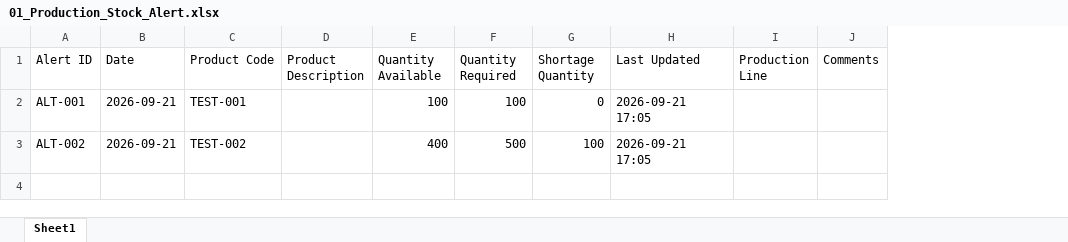
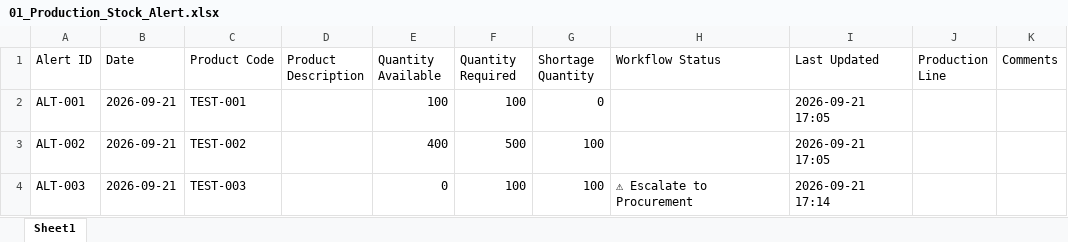
Before and after one commit to hibaelfentis0-cyber/gestion-stocks-alertes, an Excel workbook: 01_Production_Stock_Alert.xlsx, sheet Sheet1, drawn as a sheet; values as stored, in another font and other column widths than the file's, no borders; the diff names each change by its address in the sheet, - before the commit and + after, or states it on an @@ line.

Commit message:
Motherson PKC Add row in 🏭 Production

```diff
--- a/01_Production_Stock_Alert.xlsx (sheet Sheet1)
+++ b/01_Production_Stock_Alert.xlsx (sheet Sheet1)
+column H (Workflow Status), empty
+row 4: ALT-003 | 2026-09-21 | TEST-003 |  | 0 | 100 | 100 | ⚠ Escalate to Procurement | 2026-09-21 17:14
```
